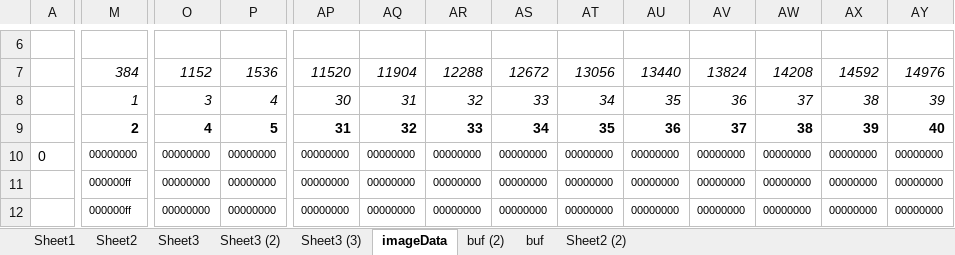
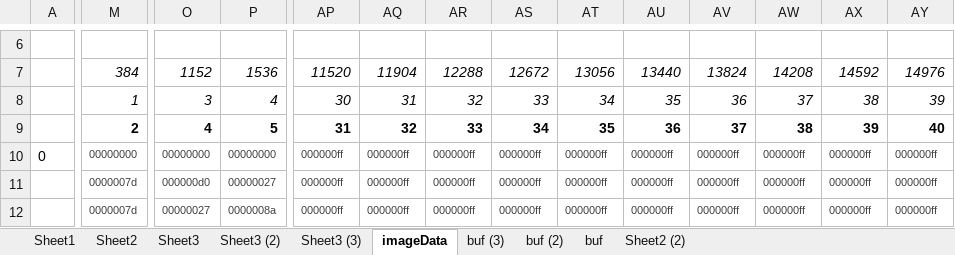
Before and after one commit to erichiller/inventory-manager-server, an Excel workbook: docs/labelmaker/labelOut.xlsx, sheet imageData, drawn as a sheet; only a part is shown, gaps mark what is left out; values as stored, in another font and other column widths than the file's, no borders; conditional formats not drawn; 2 other sheets too large or unreadable and not compared; the diff covers the shown part only; the diff names each change by its address in the sheet, - before the commit and + after, or states it on an @@ line.

```diff
--- a/docs/labelmaker/labelOut.xlsx (sheet imageData)
+++ b/docs/labelmaker/labelOut.xlsx (sheet imageData)
+sheet tab: buf (3)
-M10:AY12 text colour: black
+M10:AY12 text colour: #404040
-AP10:AP12: 00000000
+AP10:AP12: 000000ff
-AQ10:AQ12: 00000000
+AQ10:AQ12: 000000ff
-AR10:AR12: 00000000
+AR10:AR12: 000000ff
-AS10:AS12: 00000000
+AS10:AS12: 000000ff
-AT10:AT12: 00000000
+AT10:AT12: 000000ff
-AU10:AU12: 00000000
+AU10:AU12: 000000ff
-AV10:AV12: 00000000
+AV10:AV12: 000000ff
-AW10:AW12: 00000000
+AW10:AW12: 000000ff
-AX10:AX12: 00000000
+AX10:AX12: 000000ff
-AY10:AY12: 00000000
+AY10:AY12: 000000ff
-M11:M12: 000000ff
+M11:M12: 0000007d
-O11: 00000000
+O11: 000000d0
-P11: 00000000
+P11: 00000027
-O12: 00000000
+O12: 00000027
-P12: 00000000
+P12: 0000008a
```
Also changed, not shown: 710 edited cells and cell formats elsewhere in this sheet, 10 other files.
